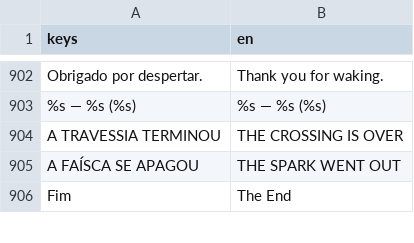
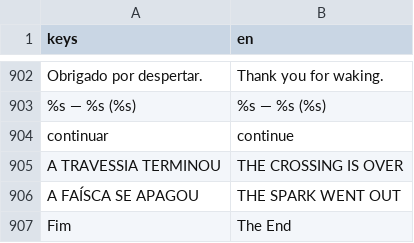
Before and after one commit to joaotatarin-svg/gnosis, a CSV file: assets/i18n/godot/gnosis_text.csv, drawn as a sheet; only a part is shown, gaps mark what is left out.

```diff
--- a/assets/i18n/godot/gnosis_text.csv
+++ b/assets/i18n/godot/gnosis_text.csv
@@ -977,2 +977,3 @@ Obrigado por despertar.,Thank you for waking.
 %s  —  %s  (%s),%s  —  %s  (%s)
+continuar,continue
 A TRAVESSIA TERMINOU,THE CROSSING IS OVER
```
Also changed, not shown: assets/i18n/en/07_dados_sistema.tsv, assets/i18n/en/08_ui.tsv, 6 other files.
